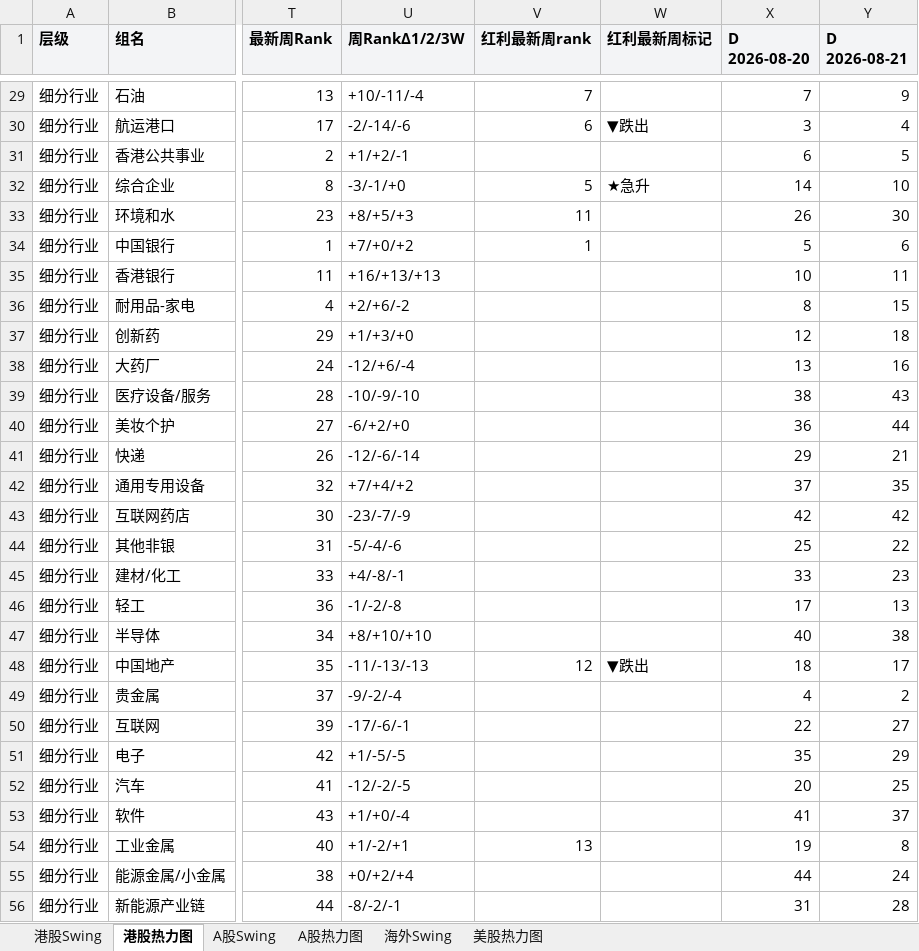
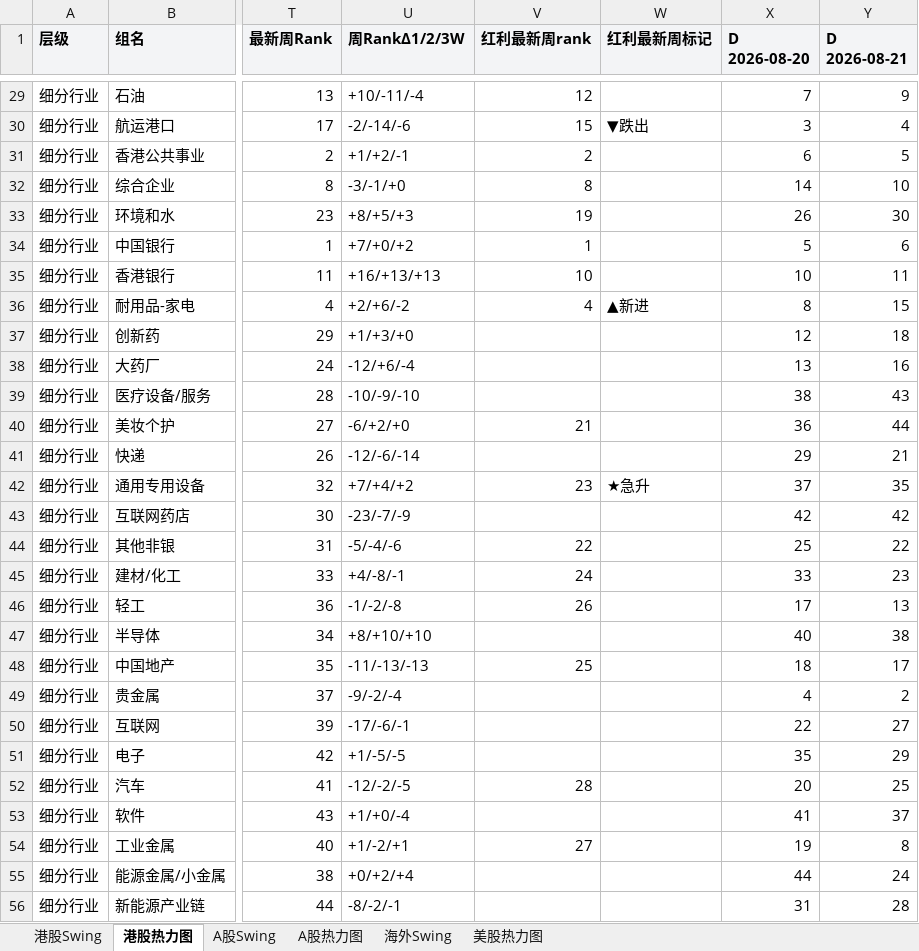
Before and after one commit to jibom/swing-pattern, an Excel workbook: Swing_Heatmap_All.xlsx, sheet 港股热力图, drawn as a sheet; only a part is shown, gaps mark what is left out; values as stored, in another font and other column widths than the file's, no borders; the diff covers the shown part only; the diff names each change by its address in the sheet, - before the commit and + after, or states it on an @@ line.

```diff
--- a/Swing_Heatmap_All.xlsx (sheet 港股热力图)
+++ b/Swing_Heatmap_All.xlsx (sheet 港股热力图)
-V29 (红利最新周rank): 7
+V29 (红利最新周rank): 12
-V30 (红利最新周rank): 6
+V30 (红利最新周rank): 15
-V31 (红利最新周rank): (empty)
+V31 (红利最新周rank): 2
-V32 (红利最新周rank): 5
+V32 (红利最新周rank): 8
-W32 (红利最新周标记): ★急升
+W32 (红利最新周标记): (empty)
-V33 (红利最新周rank): 11
+V33 (红利最新周rank): 19
-V35 (红利最新周rank): (empty)
+V35 (红利最新周rank): 10
-V36 (红利最新周rank): (empty)
+V36 (红利最新周rank): 4
-W36 (红利最新周标记): (empty)
+W36 (红利最新周标记): ▲新进
-V40 (红利最新周rank): (empty)
+V40 (红利最新周rank): 21
-V42 (红利最新周rank): (empty)
+V42 (红利最新周rank): 23
-W42 (红利最新周标记): (empty)
+W42 (红利最新周标记): ★急升
-V44 (红利最新周rank): (empty)
+V44 (红利最新周rank): 22
-V45 (红利最新周rank): (empty)
+V45 (红利最新周rank): 24
-V46 (红利最新周rank): (empty)
+V46 (红利最新周rank): 26
-V48 (红利最新周rank): 12
+V48 (红利最新周rank): 25
-W48 (红利最新周标记): ▼跌出
+W48 (红利最新周标记): (empty)
-V52 (红利最新周rank): (empty)
+V52 (红利最新周rank): 28
-V54 (红利最新周rank): 13
+V54 (红利最新周rank): 27
```
Also changed, not shown: 31 edited cells elsewhere in this sheet, sheet 港股Swing.
